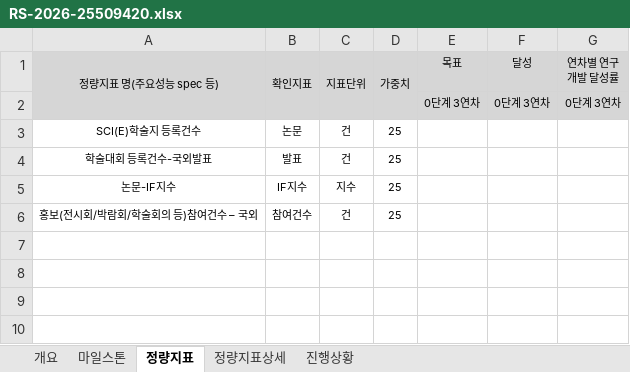
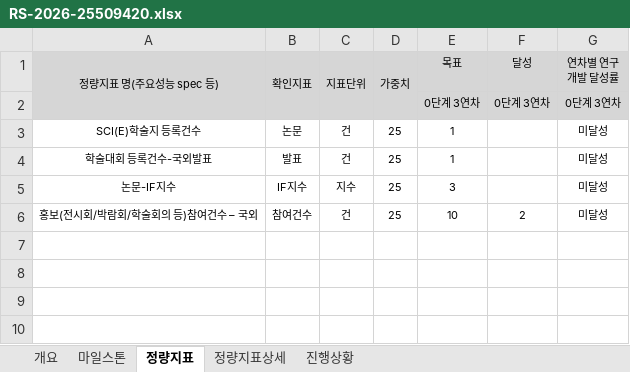
Before and after one commit to neurophet-inyeong/RND-Dashboard, an Excel workbook: projects/RS-2026-25509420.xlsx, sheet 정량지표, drawn as a sheet; only a part is shown; values as stored, in another font and other column widths than the file's, no borders; conditional formats not drawn; the diff names each change by its address in the sheet, - before the commit and + after, or states it on an @@ line.

```diff
--- a/projects/RS-2026-25509420.xlsx (sheet 정량지표)
+++ b/projects/RS-2026-25509420.xlsx (sheet 정량지표)
-E3:E4 (목표): (empty)
+E3:E4 (목표): 1
-G3:G6 (연차별 연구개발 달성률): (empty)
+G3:G6 (연차별 연구개발 달성률): 미달성
-E5 (목표): (empty)
+E5 (목표): 3
-E6 (목표): (empty)
+E6 (목표): 10
-F6 (달성): (empty)
+F6 (달성): 2
```
Also changed, not shown: sheet 정량지표상세, sheet 개요.
